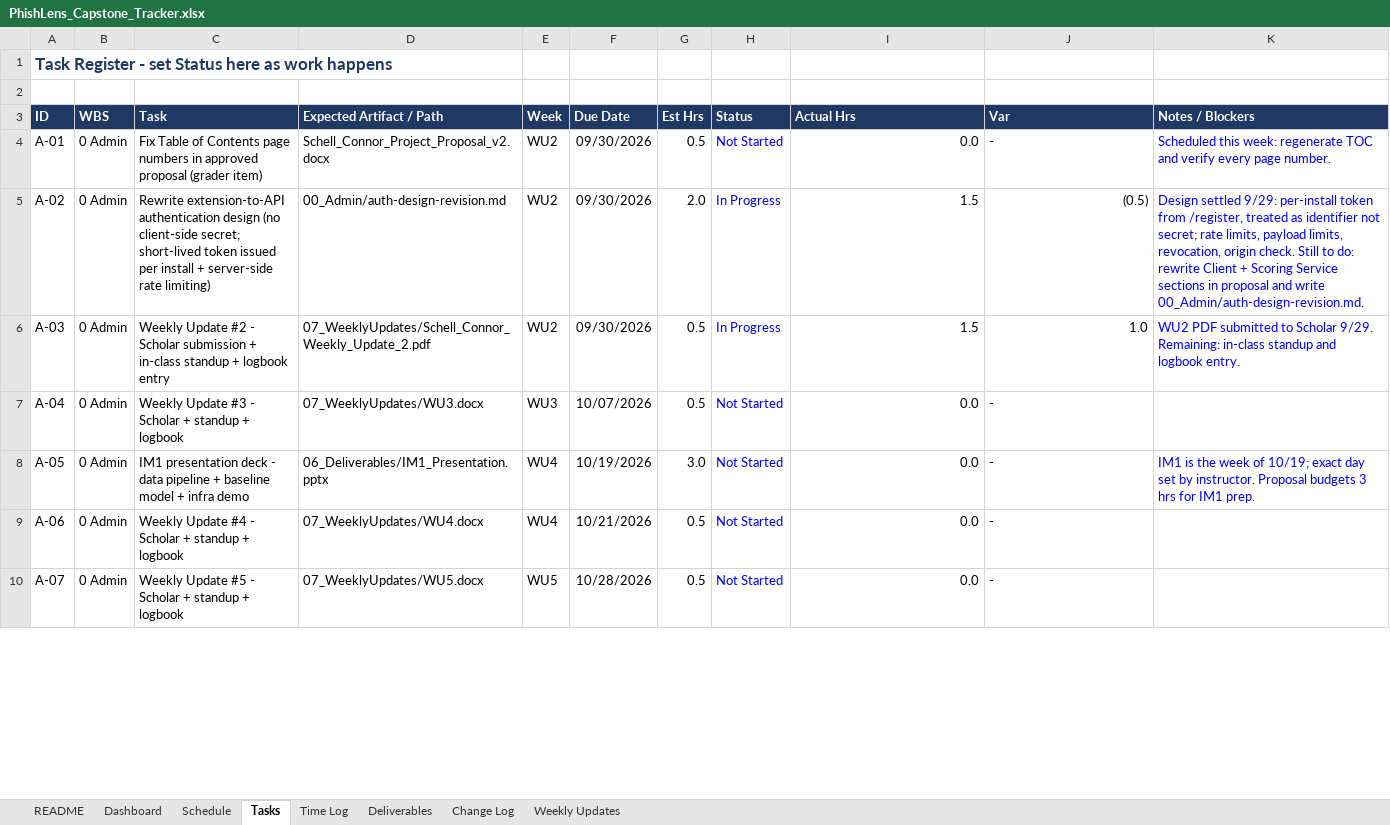
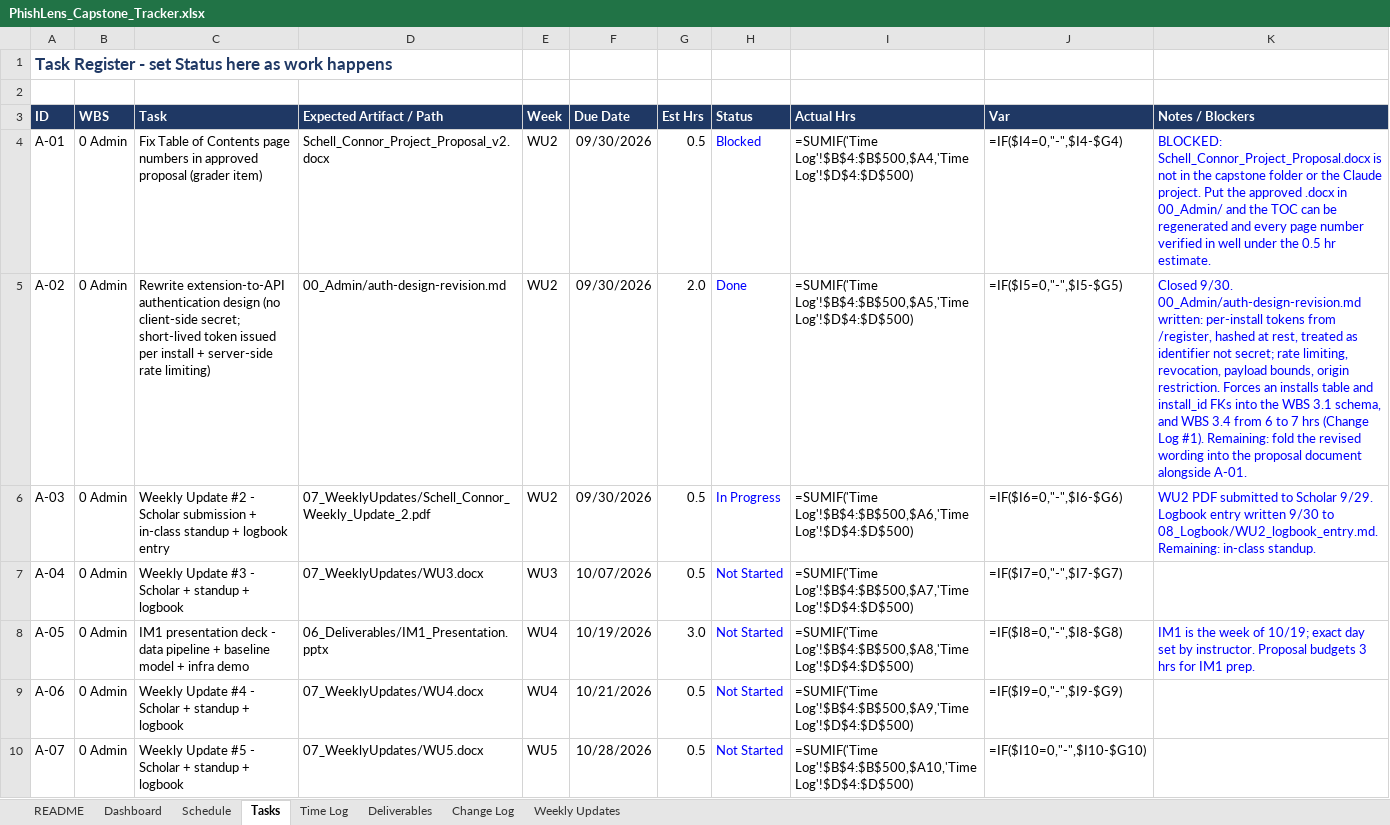
Before and after one commit to connorschell/PhishLens, an Excel workbook: PhishLens_Capstone_Tracker.xlsx, sheet Tasks, drawn as a sheet; only a part is shown; values as stored, in another font and other column widths than the file's, no borders; formulas without a stored value are shown as written; conditional formats not drawn; the diff covers the shown part only; the diff names each change by its address in the sheet, - before the commit and + after, or states it on an @@ line.

```diff
--- a/PhishLens_Capstone_Tracker.xlsx (sheet Tasks)
+++ b/PhishLens_Capstone_Tracker.xlsx (sheet Tasks)
-H4 (Status): Not Started
+H4 (Status): Blocked
-I4 (Actual Hrs): 0.0
+I4 (Actual Hrs): =SUMIF('Time Log'!$B$4:$B$500,$A4,'Time Log'!$D$4:$D$500)
-J4 (Var): -
+J4 (Var): =IF($I4=0,"-",$I4-$G4)
-K4 (Notes / Blockers): Scheduled this week: regenerate TOC and verify every page number.
+K4 (Notes / Blockers): BLOCKED: Schell_Connor_Project_Proposal.docx is not in the capstone folder or the Claude project. Put the approved .docx in 00_Admin/ and the TOC can be regenerated and every page number verified in well under the 0.5 hr estimate.
-H5 (Status): In Progress
+H5 (Status): Done
-I5 (Actual Hrs): 1.5
+I5 (Actual Hrs): =SUMIF('Time Log'!$B$4:$B$500,$A5,'Time Log'!$D$4:$D$500)
-J5 (Var): (0.5)
+J5 (Var): =IF($I5=0,"-",$I5-$G5)
-K5 (Notes / Blockers): Design settled 9/29: per-install token from /register, treated as identifier not secret; rate limits, payload limits, revocation, origin check. Still to do: rewrite Client + Scoring Service sections in proposal and write 00_Admin/auth-design-revision.md.
+K5 (Notes / Blockers): Closed 9/30. 00_Admin/auth-design-revision.md written: per-install tokens from /register, hashed at rest, treated as identifier not secret; rate limiting, revocation, payload bounds, origin restriction. Forces an installs table and install_id FKs into the WBS 3.1 schema, and WBS 3.4 from 6 to 7 hrs (Change Log #1). Remaining: fold the revised wording into the proposal document alongside A-01.
-I6 (Actual Hrs): 1.5
+I6 (Actual Hrs): =SUMIF('Time Log'!$B$4:$B$500,$A6,'Time Log'!$D$4:$D$500)
-J6 (Var): 1.0
+J6 (Var): =IF($I6=0,"-",$I6-$G6)
-K6 (Notes / Blockers): …Scholar 9/29. Remaining: in-class standup and logbook entry.
+K6 (Notes / Blockers): …Scholar 9/29. Logbook entry written 9/30 to 08_Logbook/WU2_logbook_entry.md. Remaining: in-class standup.
-I7 (Actual Hrs): 0.0
+I7 (Actual Hrs): =SUMIF('Time Log'!$B$4:$B$500,$A7,'Time Log'!$D$4:$D$500)
-J7 (Var): -
+J7 (Var): =IF($I7=0,"-",$I7-$G7)
-I8 (Actual Hrs): 0.0
+I8 (Actual Hrs): =SUMIF('Time Log'!$B$4:$B$500,$A8,'Time Log'!$D$4:$D$500)
-J8 (Var): -
+J8 (Var): =IF($I8=0,"-",$I8-$G8)
-I9 (Actual Hrs): 0.0
+I9 (Actual Hrs): =SUMIF('Time Log'!$B$4:$B$500,$A9,'Time Log'!$D$4:$D$500)
-J9 (Var): -
+J9 (Var): =IF($I9=0,"-",$I9-$G9)
-I10 (Actual Hrs): 0.0
+I10 (Actual Hrs): =SUMIF('Time Log'!$B$4:$B$500,$A10,'Time Log'!$D$4:$D$500)
-J10 (Var): -
+J10 (Var): =IF($I10=0,"-",$I10-$G10)
```
Also changed, not shown: 1 added row, 1 removed row and 80 edited cells elsewhere in this sheet, sheet Time Log, sheet Dashboard, sheet Schedule, sheet Weekly Updates, sheet Change Log, 1 other file.
